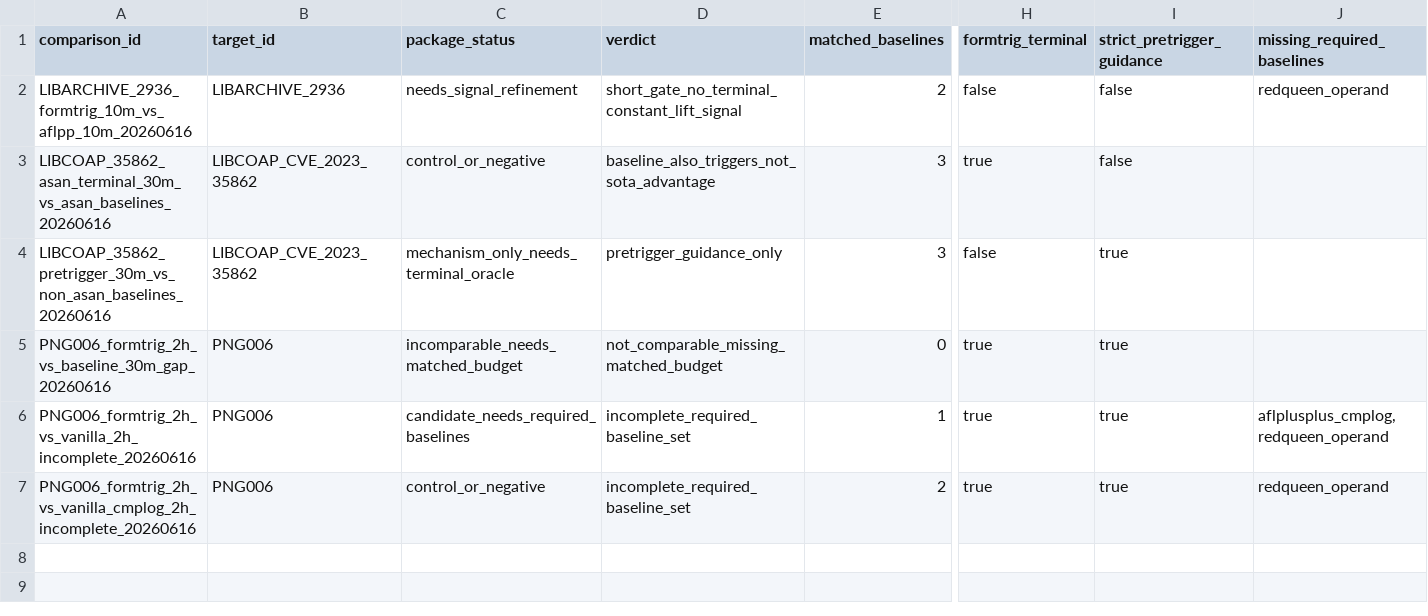
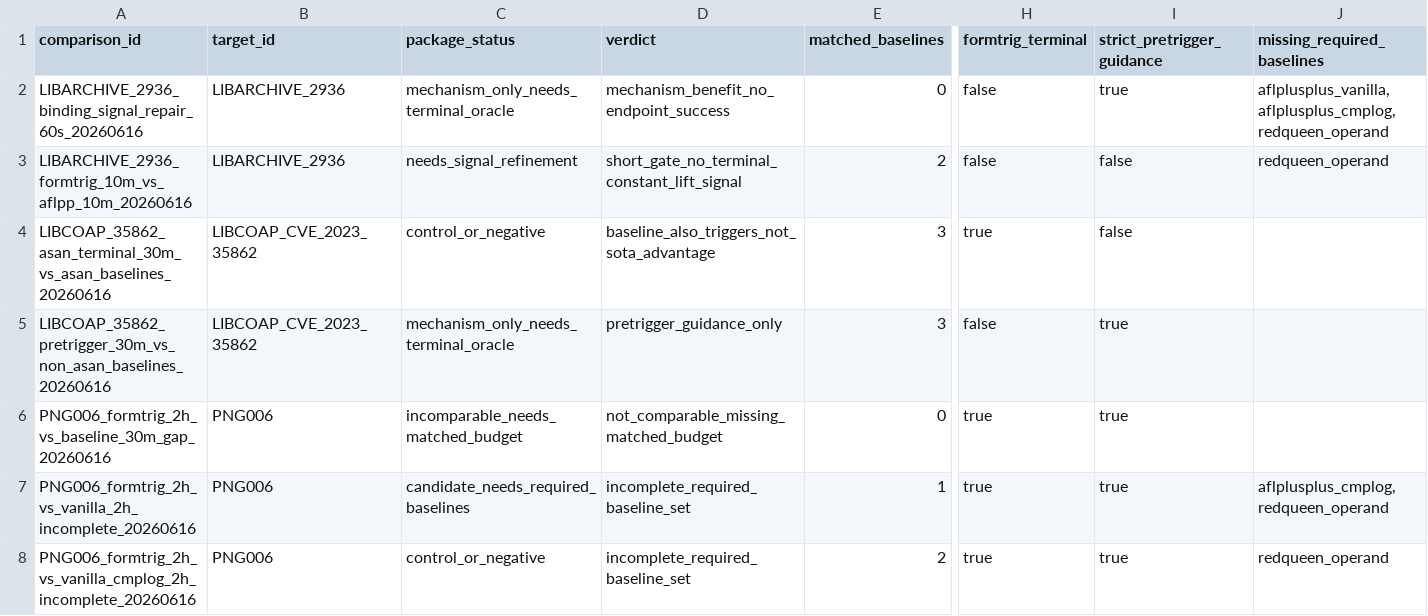
Before and after one commit to Ssh1y/FORMTRIG, a CSV file: artifacts/formtrig_native_readiness/hard_target_package_triage_20260616.csv, drawn as a sheet; only a part is shown, gaps mark what is left out; rows hold the shown columns only; the diff names each change by its address in the sheet, - before the commit and + after, or states it on an @@ line.

Commit message:
Add LIBARCHIVE signal repair evidence

```diff
--- a/artifacts/formtrig_native_readiness/hard_target_package_triage_20260616.csv
+++ b/artifacts/formtrig_native_readiness/hard_target_package_triage_20260616.csv
+row 2: LIBARCHIVE_2936_binding_signal_repair_60s_20260616 | LIBARCHIVE_2936 | mechanism_only_needs_terminal_oracle | mechanism_benefit_no_endpoint_success | 0 | false | true | aflplusplus_vanilla,aflplusplus_cmplog,redqueen_operand
```
Also changed, not shown: artifacts/formtrig_native_readiness/hard_target_discovery_queue_20260616.csv, artifacts/formtrig_native_readiness/hard_target_triage_20260616.csv, 24 other files.
